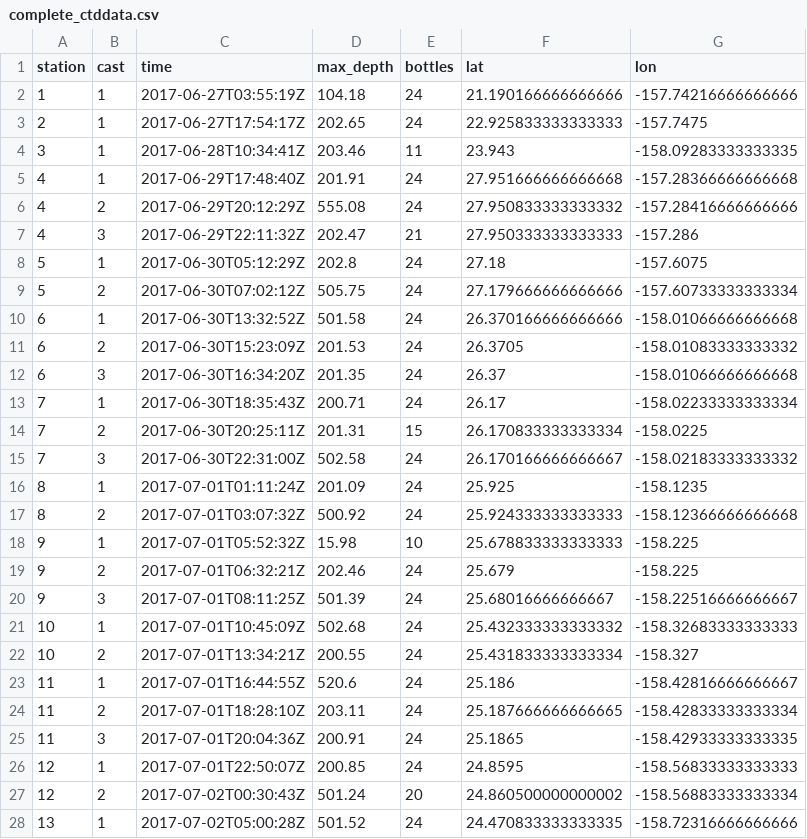
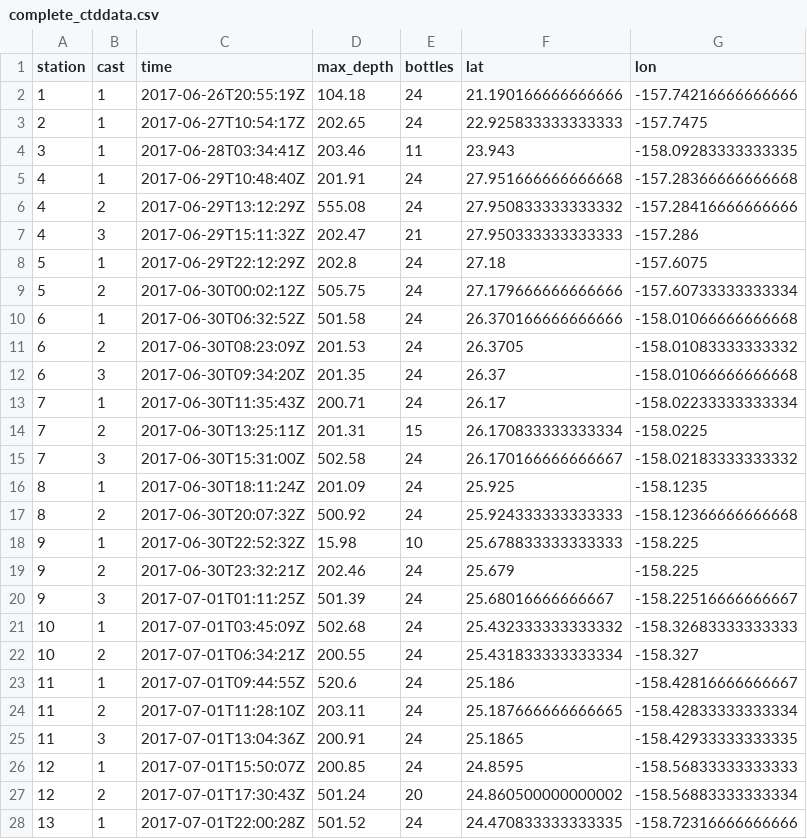
Before and after one commit to wkumler/MesoscopeMetabolomicsManuscript, a CSV file: metadata/complete_ctddata.csv, drawn as a sheet; only a part is shown; the diff covers the shown part only.

```diff
--- a/metadata/complete_ctddata.csv
+++ b/metadata/complete_ctddata.csv
@@ -1,28 +1,28 @@
 station,cast,time,max_depth,bottles,lat,lon
-1,1,2017-06-27T03:55:19Z,104.18,24,21.190166666666666,-157.74216666666666
-2,1,2017-06-27T17:54:17Z,202.65,24,22.925833333333333,-157.7475
-3,1,2017-06-28T10:34:41Z,203.46,11,23.943,-158.09283333333335
-4,1,2017-06-29T17:48:40Z,201.91,24,27.951666666666668,-157.28366666666668
-4,2,2017-06-29T20:12:29Z,555.08,24,27.950833333333332,-157.28416666666666
-4,3,2017-06-29T22:11:32Z,202.47,21,27.950333333333333,-157.286
-5,1,2017-06-30T05:12:29Z,202.8,24,27.18,-157.6075
-5,2,2017-06-30T07:02:12Z,505.75,24,27.179666666666666,-157.60733333333334
-6,1,2017-06-30T13:32:52Z,501.58,24,26.370166666666666,-158.01066666666668
-6,2,2017-06-30T15:23:09Z,201.53,24,26.3705,-158.01083333333332
-6,3,2017-06-30T16:34:20Z,201.35,24,26.37,-158.01066666666668
-7,1,2017-06-30T18:35:43Z,200.71,24,26.17,-158.02233333333334
-7,2,2017-06-30T20:25:11Z,201.31,15,26.170833333333334,-158.0225
-7,3,2017-06-30T22:31:00Z,502.58,24,26.170166666666667,-158.02183333333332
-8,1,2017-07-01T01:11:24Z,201.09,24,25.925,-158.1235
-8,2,2017-07-01T03:07:32Z,500.92,24,25.924333333333333,-158.12366666666668
-9,1,2017-07-01T05:52:32Z,15.98,10,25.678833333333333,-158.225
-9,2,2017-07-01T06:32:21Z,202.46,24,25.679,-158.225
-9,3,2017-07-01T08:11:25Z,501.39,24,25.68016666666667,-158.22516666666667
-10,1,2017-07-01T10:45:09Z,502.68,24,25.432333333333332,-158.32683333333333
-10,2,2017-07-01T13:34:21Z,200.55,24,25.431833333333334,-158.327
-11,1,2017-07-01T16:44:55Z,520.6,24,25.186,-158.42816666666667
-11,2,2017-07-01T18:28:10Z,203.11,24,25.187666666666665,-158.42833333333334
-11,3,2017-07-01T20:04:36Z,200.91,24,25.1865,-158.42933333333335
-12,1,2017-07-01T22:50:07Z,200.85,24,24.8595,-158.56833333333333
-12,2,2017-07-02T00:30:43Z,501.24,20,24.860500000000002,-158.56883333333334
-13,1,2017-07-02T05:00:28Z,501.52,24,24.470833333333335,-158.72316666666666
+1,1,2017-06-26T20:55:19Z,104.18,24,21.190166666666666,-157.74216666666666
+2,1,2017-06-27T10:54:17Z,202.65,24,22.925833333333333,-157.7475
+3,1,2017-06-28T03:34:41Z,203.46,11,23.943,-158.09283333333335
+4,1,2017-06-29T10:48:40Z,201.91,24,27.951666666666668,-157.28366666666668
+4,2,2017-06-29T13:12:29Z,555.08,24,27.950833333333332,-157.28416666666666
+4,3,2017-06-29T15:11:32Z,202.47,21,27.950333333333333,-157.286
+5,1,2017-06-29T22:12:29Z,202.8,24,27.18,-157.6075
+5,2,2017-06-30T00:02:12Z,505.75,24,27.179666666666666,-157.60733333333334
+6,1,2017-06-30T06:32:52Z,501.58,24,26.370166666666666,-158.01066666666668
+6,2,2017-06-30T08:23:09Z,201.53,24,26.3705,-158.01083333333332
+6,3,2017-06-30T09:34:20Z,201.35,24,26.37,-158.01066666666668
+7,1,2017-06-30T11:35:43Z,200.71,24,26.17,-158.02233333333334
+7,2,2017-06-30T13:25:11Z,201.31,15,26.170833333333334,-158.0225
+7,3,2017-06-30T15:31:00Z,502.58,24,26.170166666666667,-158.02183333333332
+8,1,2017-06-30T18:11:24Z,201.09,24,25.925,-158.1235
+8,2,2017-06-30T20:07:32Z,500.92,24,25.924333333333333,-158.12366666666668
+9,1,2017-06-30T22:52:32Z,15.98,10,25.678833333333333,-158.225
+9,2,2017-06-30T23:32:21Z,202.46,24,25.679,-158.225
+9,3,2017-07-01T01:11:25Z,501.39,24,25.68016666666667,-158.22516666666667
+10,1,2017-07-01T03:45:09Z,502.68,24,25.432333333333332,-158.32683333333333
+10,2,2017-07-01T06:34:21Z,200.55,24,25.431833333333334,-158.327
+11,1,2017-07-01T09:44:55Z,520.6,24,25.186,-158.42816666666667
+11,2,2017-07-01T11:28:10Z,203.11,24,25.187666666666665,-158.42833333333334
+11,3,2017-07-01T13:04:36Z,200.91,24,25.1865,-158.42933333333335
+12,1,2017-07-01T15:50:07Z,200.85,24,24.8595,-158.56833333333333
+12,2,2017-07-01T17:30:43Z,501.24,20,24.860500000000002,-158.56883333333334
+13,1,2017-07-01T22:00:28Z,501.52,24,24.470833333333335,-158.72316666666666
```
Also changed, not shown: 131 edited cells elsewhere in this file, metadata/filled_file_metadata.csv, 3 other files.
